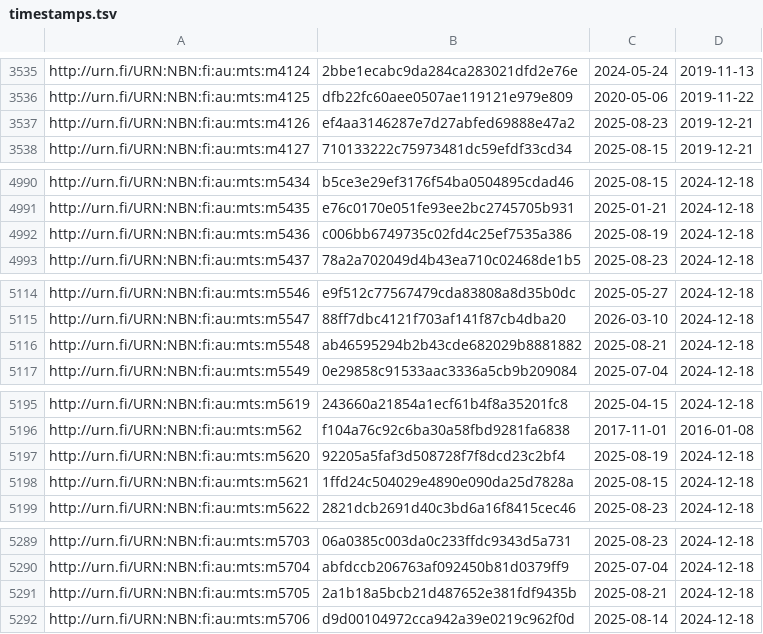
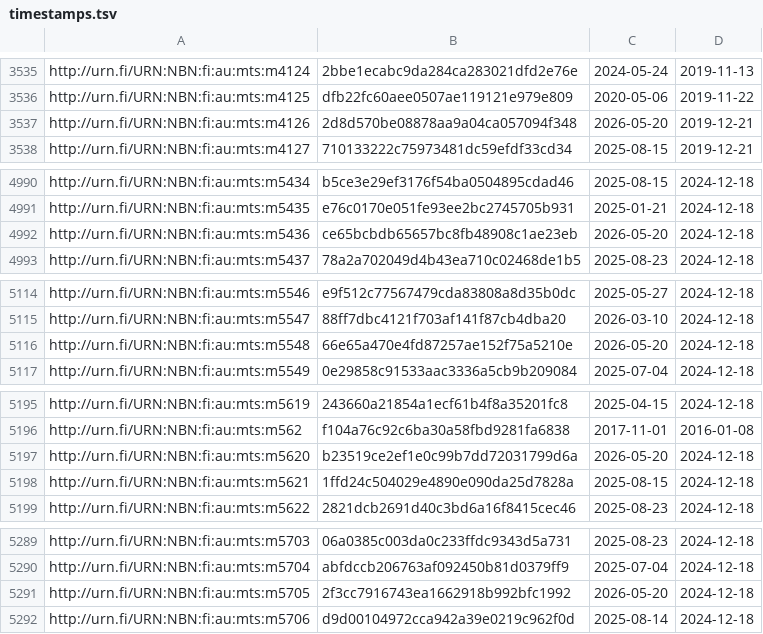
Before and after one commit to NatLibFi/Finto-data, a TSV file: vocabularies/metatietosanasto/timestamps.tsv, drawn as a sheet; only a part is shown, gaps mark what is left out; the diff covers the shown part only.

Commit message:
automaattipäivitys: metatietosanasto-julkaisuversio

```diff
--- a/vocabularies/metatietosanasto/timestamps.tsv
+++ b/vocabularies/metatietosanasto/timestamps.tsv
@@ -3536,3 +3536,3 @@ http://urn.fi/URN:NBN:fi:au:mts:m4124	2bbe1ecabc9da284ca283021dfd2e76e	2024-05-2
 http://urn.fi/URN:NBN:fi:au:mts:m4125	dfb22fc60aee0507ae119121e979e809	2020-05-06	2019-11-22
-http://urn.fi/URN:NBN:fi:au:mts:m4126	ef4aa3146287e7d27abfed69888e47a2	2025-08-23	2019-12-21
+http://urn.fi/URN:NBN:fi:au:mts:m4126	2d8d570be08878aa9a04ca057094f348	2026-05-20	2019-12-21
 http://urn.fi/URN:NBN:fi:au:mts:m4127	710133222c75973481dc59efdf33cd34	2025-08-15	2019-12-21
@@ -4991,3 +4991,3 @@ http://urn.fi/URN:NBN:fi:au:mts:m5434	b5ce3e29ef3176f54ba0504895cdad46	2025-08-1
 http://urn.fi/URN:NBN:fi:au:mts:m5435	e76c0170e051fe93ee2bc2745705b931	2025-01-21	2024-12-18
-http://urn.fi/URN:NBN:fi:au:mts:m5436	c006bb6749735c02fd4c25ef7535a386	2025-08-19	2024-12-18
+http://urn.fi/URN:NBN:fi:au:mts:m5436	ce65bcbdb65657bc8fb48908c1ae23eb	2026-05-20	2024-12-18
 http://urn.fi/URN:NBN:fi:au:mts:m5437	78a2a702049d4b43ea710c02468de1b5	2025-08-23	2024-12-18
@@ -5115,3 +5115,3 @@ http://urn.fi/URN:NBN:fi:au:mts:m5546	e9f512c77567479cda83808a8d35b0dc	2025-05-2
 http://urn.fi/URN:NBN:fi:au:mts:m5547	88ff7dbc4121f703af141f87cb4dba20	2026-03-10	2024-12-18
-http://urn.fi/URN:NBN:fi:au:mts:m5548	ab46595294b2b43cde682029b8881882	2025-08-21	2024-12-18
+http://urn.fi/URN:NBN:fi:au:mts:m5548	66e65a470e4fd87257ae152f75a5210e	2026-05-20	2024-12-18
 http://urn.fi/URN:NBN:fi:au:mts:m5549	0e29858c91533aac3336a5cb9b209084	2025-07-04	2024-12-18
@@ -5196,3 +5196,3 @@ http://urn.fi/URN:NBN:fi:au:mts:m5619	243660a21854a1ecf61b4f8a35201fc8	2025-04-1
 http://urn.fi/URN:NBN:fi:au:mts:m562	f104a76c92c6ba30a58fbd9281fa6838	2017-11-01	2016-01-08
-http://urn.fi/URN:NBN:fi:au:mts:m5620	92205a5faf3d508728f7f8dcd23c2bf4	2025-08-19	2024-12-18
+http://urn.fi/URN:NBN:fi:au:mts:m5620	b23519ce2ef1e0c99b7dd72031799d6a	2026-05-20	2024-12-18
 http://urn.fi/URN:NBN:fi:au:mts:m5621	1ffd24c504029e4890e090da25d7828a	2025-08-15	2024-12-18
@@ -5290,3 +5290,3 @@ http://urn.fi/URN:NBN:fi:au:mts:m5703	06a0385c003da0c233ffdc9343d5a731	2025-08-2
 http://urn.fi/URN:NBN:fi:au:mts:m5704	abfdccb206763af092450b81d0379ff9	2025-07-04	2024-12-18
-http://urn.fi/URN:NBN:fi:au:mts:m5705	2a1b18a5bcb21d487652e381fdf9435b	2025-08-21	2024-12-18
+http://urn.fi/URN:NBN:fi:au:mts:m5705	2f3cc7916743ea1662918b992bfc1992	2026-05-20	2024-12-18
 http://urn.fi/URN:NBN:fi:au:mts:m5706	d9d00104972cca942a39e0219c962f0d	2025-08-14	2024-12-18
```
Also changed, not shown: 6 edited cells elsewhere in this file, 1 other file.
